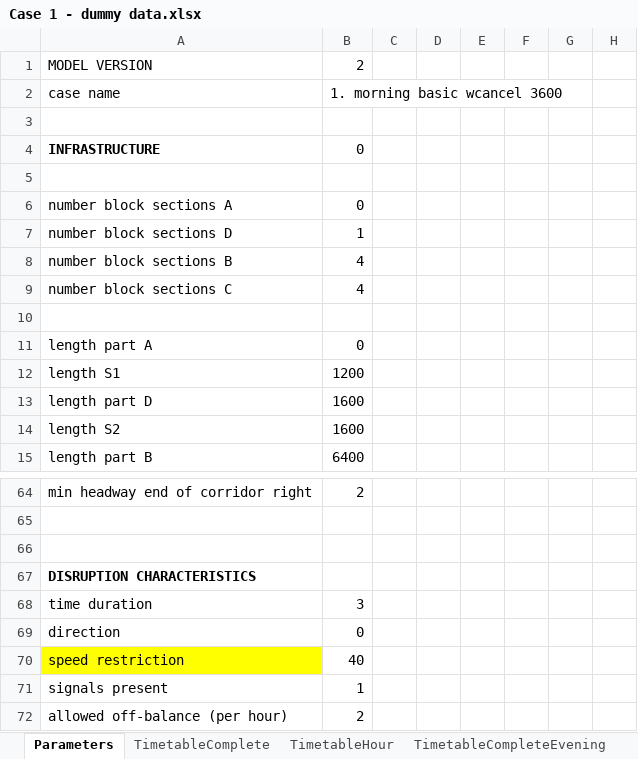
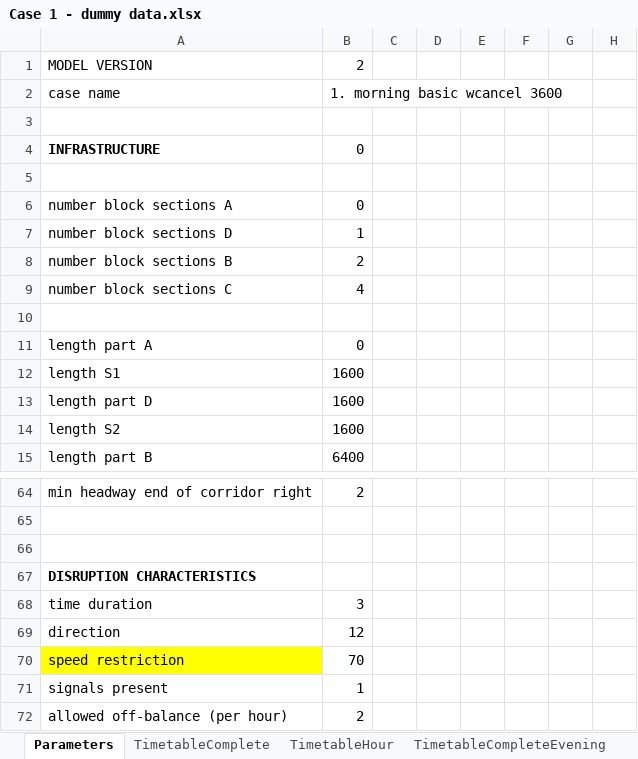
Before and after one commit to Thomas25070000/AIP5_gitkraken_S2a, an Excel workbook: Case 1/Case 1 - dummy data.xlsx, sheet Parameters, drawn as a sheet; only a part is shown, gaps mark what is left out; values as stored, in another font and other column widths than the file's, no borders; charts and pictures not drawn; the diff names each change by its address in the sheet, - before the commit and + after, or states it on an @@ line.

```diff
--- a/Case 1/Case 1 - dummy data.xlsx (sheet Parameters)
+++ b/Case 1/Case 1 - dummy data.xlsx (sheet Parameters)
-B8: 4
+B8: 2
-B12: 1200
+B12: 1600
-B69: 0
+B69: 12
-B70: 40
+B70: 70
```
Also changed, not shown: sheet TimetableComplete, charts or pictures, 11 other files.
